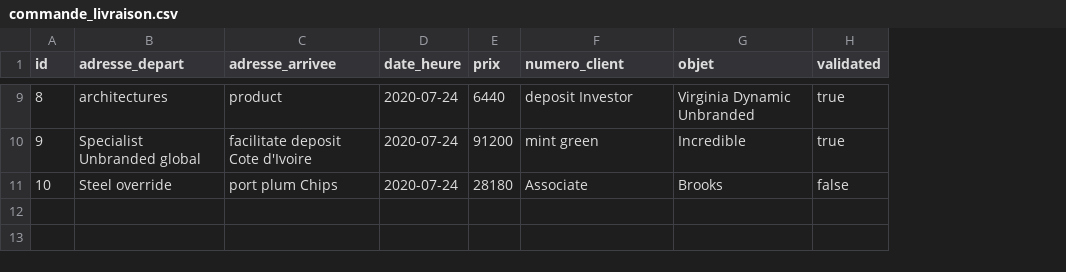
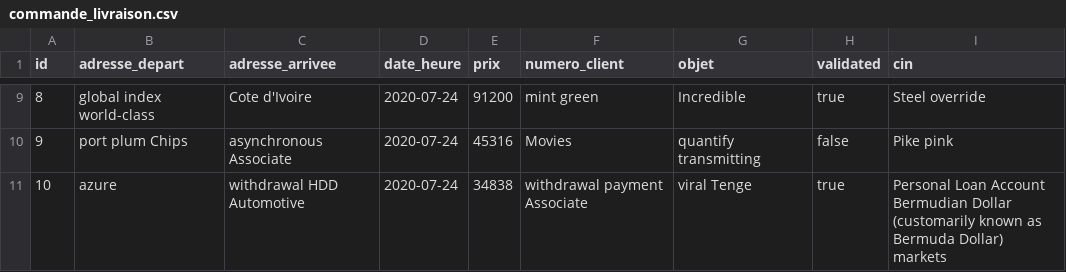
Before and after one commit to rachidrabou/covite, a CSV file: src/main/resources/config/liquibase/fake-data/commande_livraison.csv, drawn as a sheet; only a part is shown, gaps mark what is left out; the diff covers the shown part only; the diff names each change by its address in the sheet, - before the commit and + after, or states it on an @@ line.

```diff
--- a/src/main/resources/config/liquibase/fake-data/commande_livraison.csv
+++ b/src/main/resources/config/liquibase/fake-data/commande_livraison.csv
+column I (cin), rows 9-11: Steel override | Pike pink | Personal Loan Account Bermudian Dollar (customarily known as Bermuda Dollar) markets
-B9 (adresse_depart): architectures
+B9 (adresse_depart): global index world-class
-C9 (adresse_arrivee): product
+C9 (adresse_arrivee): Cote d'Ivoire
-E9 (prix): 6440
+E9 (prix): 91200
-F9 (numero_client): deposit Investor
+F9 (numero_client): mint green
-G9 (objet): Virginia Dynamic Unbranded
+G9 (objet): Incredible
-B10 (adresse_depart): Specialist Unbranded global
+B10 (adresse_depart): port plum Chips
-C10 (adresse_arrivee): facilitate deposit Cote d'Ivoire
+C10 (adresse_arrivee): asynchronous Associate
-E10 (prix): 91200
+E10 (prix): 45316
-F10 (numero_client): mint green
+F10 (numero_client): Movies
-G10 (objet): Incredible
+G10 (objet): quantify transmitting
-H10 (validated): true
+H10 (validated): false
-B11 (adresse_depart): Steel override
+B11 (adresse_depart): azure
-C11 (adresse_arrivee): port plum Chips
+C11 (adresse_arrivee): withdrawal HDD Automotive
-E11 (prix): 28180
+E11 (prix): 34838
-F11 (numero_client): Associate
+F11 (numero_client): withdrawal payment Associate
-G11 (objet): Brooks
+G11 (objet): viral Tenge
-H11 (validated): false
+H11 (validated): true
```
Also changed, not shown: 31 edited cells elsewhere in this file, 36 other files.
